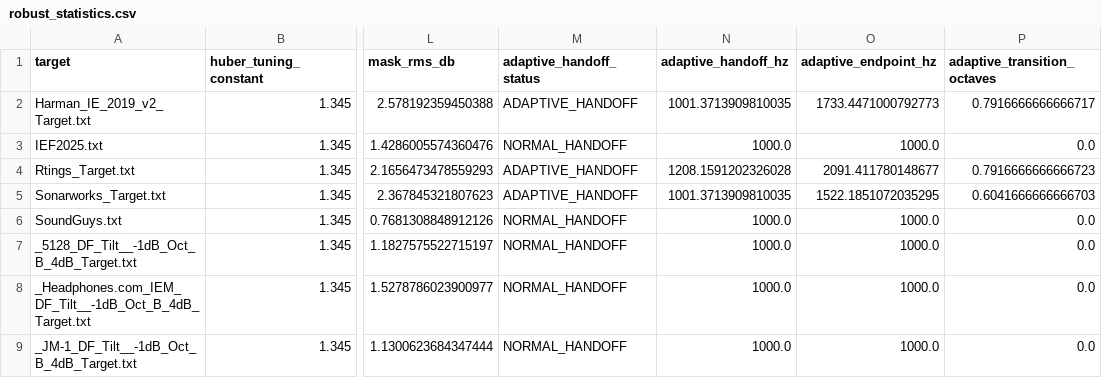
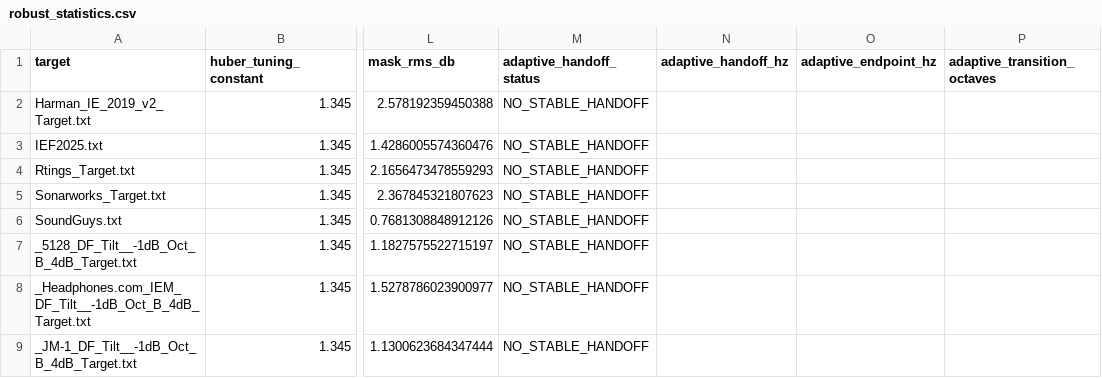
Before and after one commit to ziyadizuhir-png/iem-earprint-engine, a CSV file: reports/robust_statistics.csv, drawn as a sheet; only a part is shown, gaps mark what is left out; the diff names each change by its address in the sheet, - before the commit and + after, or states it on an @@ line.

```diff
--- a/reports/robust_statistics.csv
+++ b/reports/robust_statistics.csv
-M2 (adaptive_handoff_status): ADAPTIVE_HANDOFF
+M2 (adaptive_handoff_status): NO_STABLE_HANDOFF
-N2 (adaptive_handoff_hz): 1001.3713909810035
+N2 (adaptive_handoff_hz): (empty)
-O2 (adaptive_endpoint_hz): 1733.4471000792773
+O2 (adaptive_endpoint_hz): (empty)
-P2 (adaptive_transition_octaves): 0.7916666666666717
+P2 (adaptive_transition_octaves): (empty)
-M3 (adaptive_handoff_status): NORMAL_HANDOFF
+M3 (adaptive_handoff_status): NO_STABLE_HANDOFF
-N3 (adaptive_handoff_hz): 1000.0
+N3 (adaptive_handoff_hz): (empty)
-O3 (adaptive_endpoint_hz): 1000.0
+O3 (adaptive_endpoint_hz): (empty)
-P3 (adaptive_transition_octaves): 0.0
+P3 (adaptive_transition_octaves): (empty)
-M4:M5 (adaptive_handoff_status): ADAPTIVE_HANDOFF
+M4:M5 (adaptive_handoff_status): NO_STABLE_HANDOFF
-N4 (adaptive_handoff_hz): 1208.1591202326028
+N4 (adaptive_handoff_hz): (empty)
-O4 (adaptive_endpoint_hz): 2091.411780148677
+O4 (adaptive_endpoint_hz): (empty)
-P4 (adaptive_transition_octaves): 0.7916666666666723
+P4 (adaptive_transition_octaves): (empty)
-N5 (adaptive_handoff_hz): 1001.3713909810035
+N5 (adaptive_handoff_hz): (empty)
-O5 (adaptive_endpoint_hz): 1522.1851072035295
+O5 (adaptive_endpoint_hz): (empty)
-P5 (adaptive_transition_octaves): 0.6041666666666703
+P5 (adaptive_transition_octaves): (empty)
-M6:M9 (adaptive_handoff_status): NORMAL_HANDOFF
+M6:M9 (adaptive_handoff_status): NO_STABLE_HANDOFF
-N6:N9 (adaptive_handoff_hz): 1000.0
+N6:N9 (adaptive_handoff_hz): (empty)
-O6:O9 (adaptive_endpoint_hz): 1000.0
+O6:O9 (adaptive_endpoint_hz): (empty)
-P6:P9 (adaptive_transition_octaves): 0.0
+P6:P9 (adaptive_transition_octaves): (empty)
```
Also changed, not shown: 18 other files.
